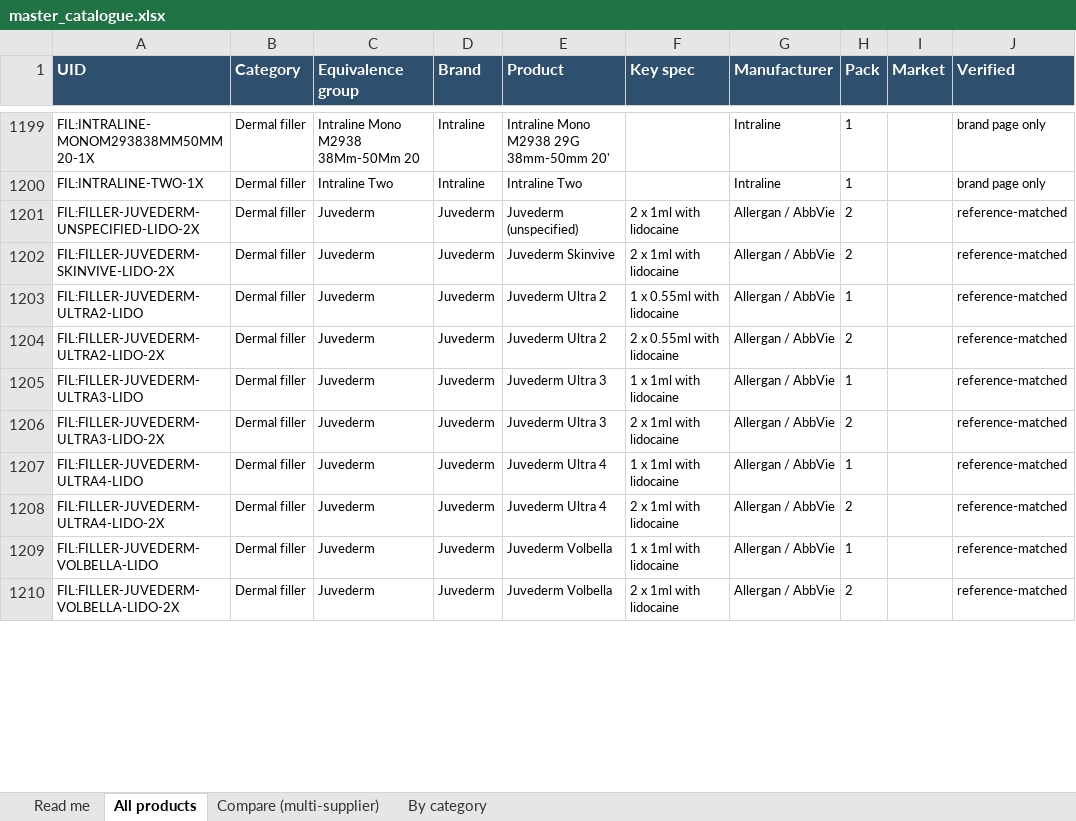
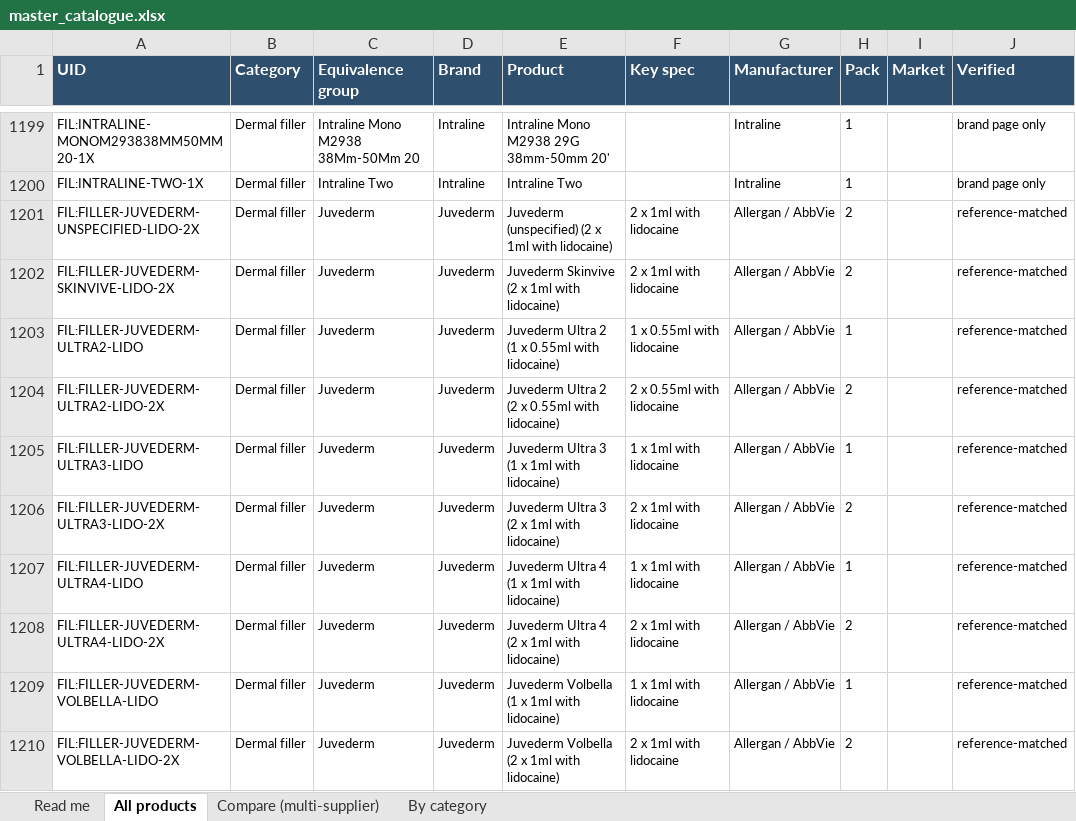
Before and after one commit to asghariresearcher1918-cyber/product-matching, an Excel workbook: output/master_catalogue.xlsx, sheet All products, drawn as a sheet; only a part is shown, gaps mark what is left out; values as stored, in another font and other column widths than the file's, no borders; the diff covers the shown part only; the diff names each change by its address in the sheet, - before the commit and + after, or states it on an @@ line.

```diff
--- a/output/master_catalogue.xlsx (sheet All products)
+++ b/output/master_catalogue.xlsx (sheet All products)
-E1201 (Product): Juvederm (unspecified)
+E1201 (Product): Juvederm (unspecified) (2 x 1ml with lidocaine)
-E1202 (Product): Juvederm Skinvive
+E1202 (Product): Juvederm Skinvive (2 x 1ml with lidocaine)
-E1203 (Product): Juvederm Ultra 2
+E1203 (Product): Juvederm Ultra 2 (1 x 0.55ml with lidocaine)
-E1204 (Product): Juvederm Ultra 2
+E1204 (Product): Juvederm Ultra 2 (2 x 0.55ml with lidocaine)
-E1205 (Product): Juvederm Ultra 3
+E1205 (Product): Juvederm Ultra 3 (1 x 1ml with lidocaine)
-E1206 (Product): Juvederm Ultra 3
+E1206 (Product): Juvederm Ultra 3 (2 x 1ml with lidocaine)
-E1207 (Product): Juvederm Ultra 4
+E1207 (Product): Juvederm Ultra 4 (1 x 1ml with lidocaine)
-E1208 (Product): Juvederm Ultra 4
+E1208 (Product): Juvederm Ultra 4 (2 x 1ml with lidocaine)
-E1209 (Product): Juvederm Volbella
+E1209 (Product): Juvederm Volbella (1 x 1ml with lidocaine)
-E1210 (Product): Juvederm Volbella
+E1210 (Product): Juvederm Volbella (2 x 1ml with lidocaine)
```
Also changed, not shown: 116 edited cells elsewhere in this sheet, sheet Compare (multi-supplier), 6 other files.
